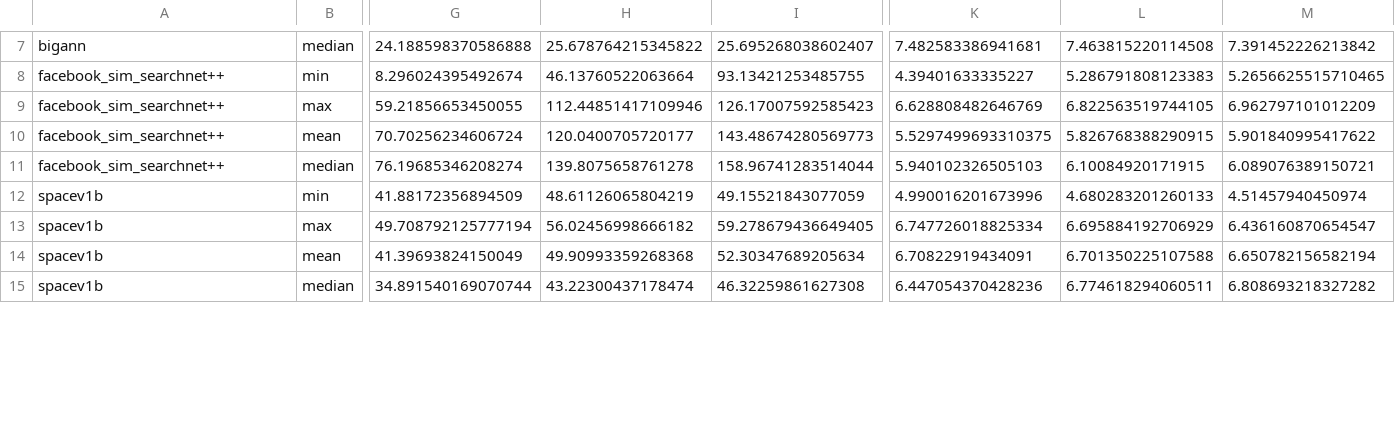
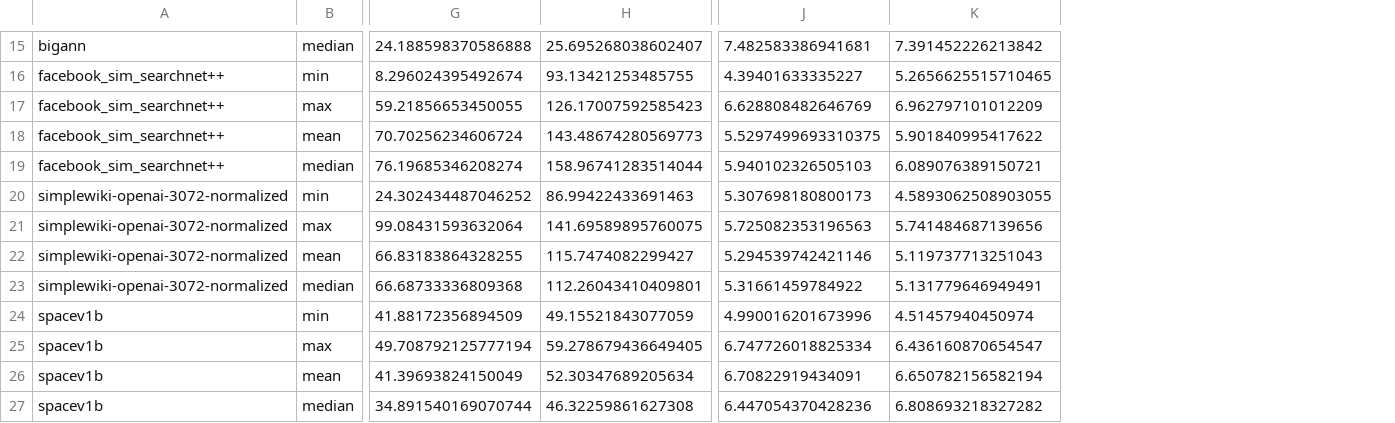
Before and after one commit to PratyushAvi/mutli-vector-search, a CSV file: results/local_dim/degree-extremes-local-pr-plugin.csv, drawn as a sheet; only a part is shown, gaps mark what is left out; removed rows and columns are numbered as before the commit, all else as after; rows hold the shown columns only; the diff covers the shown part only; the diff names each change by its address in the sheet, - before the commit and + after, or states it on an @@ line.

Commit message:
local dim + robust prune analysis

```diff
--- a/results/local_dim/degree-extremes-local-pr-plugin.csv
+++ b/results/local_dim/degree-extremes-local-pr-plugin.csv
-column H, rows 7-15: 25.678764215345822 | 46.13760522063664 | 112.44851417109946 | 120.0400705720177 | 139.8075658761278 | 48.61126065804219 | 56.02456998666182 | 49.90993359268368 | 43.22300437178474
-column L, rows 7-15: 7.463815220114508 | 5.286791808123383 | 6.822563519744105 | 5.826768388290915 | 6.10084920171915 | 4.680283201260133 | 6.695884192706929 | 6.701350225107588 | 6.774618294060511
+row 20: simplewiki-openai-3072-normalized | min | 24.302434487046252 | 86.99422433691463 | 5.307698180800173 | 4.5893062508903055
+row 21: simplewiki-openai-3072-normalized | max | 99.08431593632064 | 141.69589895760075 | 5.725082353196563 | 5.741484687139656
+row 22: simplewiki-openai-3072-normalized | mean | 66.83183864328255 | 115.7474082299427 | 5.294539742421146 | 5.119737713251043
+row 23: simplewiki-openai-3072-normalized | median | 66.68733336809368 | 112.26043410409801 | 5.31661459784922 | 5.131779646949491
```
Also changed, not shown: 12 added rows elsewhere in this file, 46 other files.
